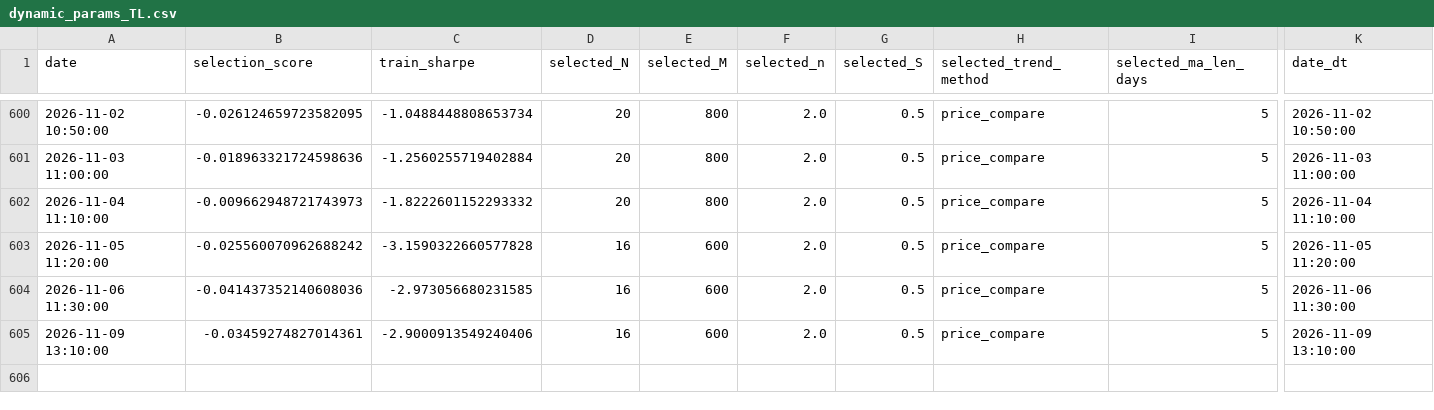
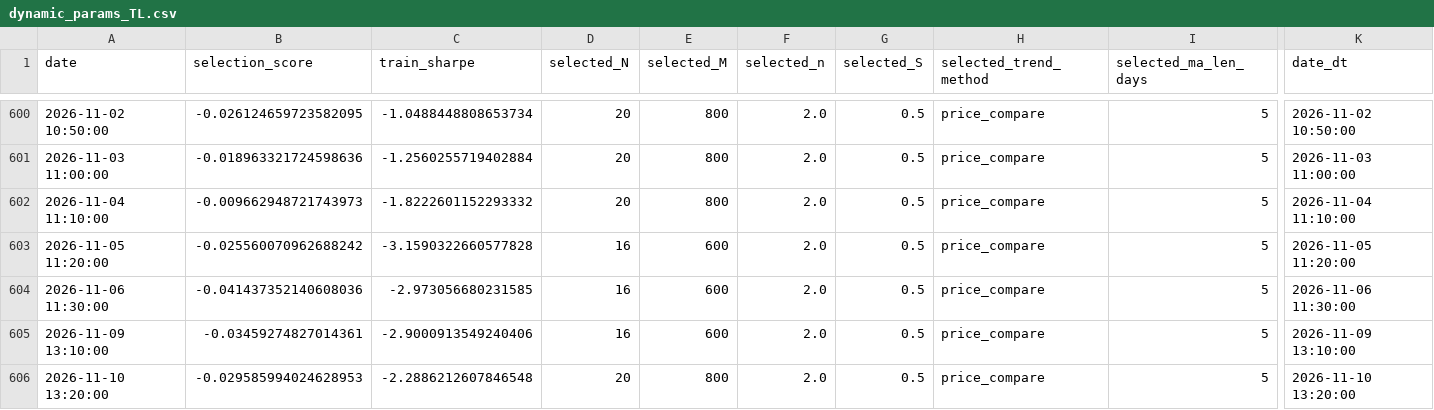
Before and after one commit to ericxuzhesheng/QRS-Based-Timing-Strategy-for-Chinese-Government-Bond-Futures, a CSV file: results/tables/dynamic_params_TL.csv, drawn as a sheet; only a part is shown, gaps mark what is left out; rows hold the shown columns only; the diff names each change by its address in the sheet, - before the commit and + after, or states it on an @@ line.

```diff
--- a/results/tables/dynamic_params_TL.csv
+++ b/results/tables/dynamic_params_TL.csv
+row 606: 2026-11-10 13:20:00 | -0.029585994024628953 | -2.2886212607846548 | 20 | 800 | 2.0 | 0.5 | price_compare | 5 | 2026-11-10 13:20:00
```
Also changed, not shown: results/tables/backtest_summary_dynamic_T.csv, results/tables/dynamic_params_T.csv, 53 other files.
